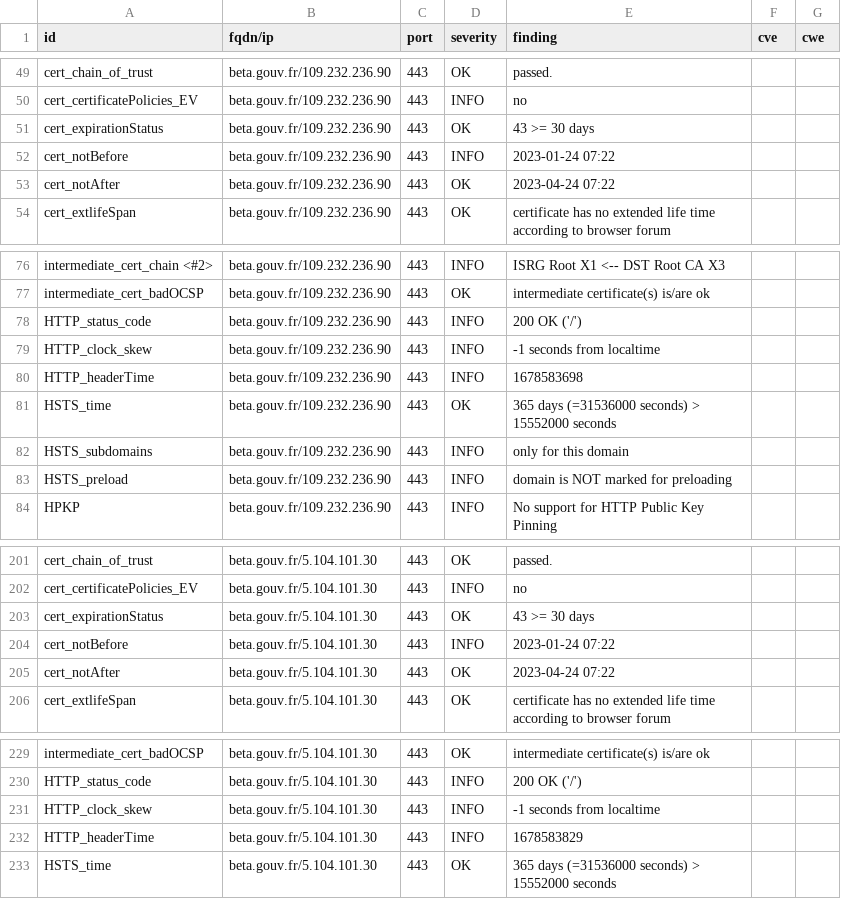
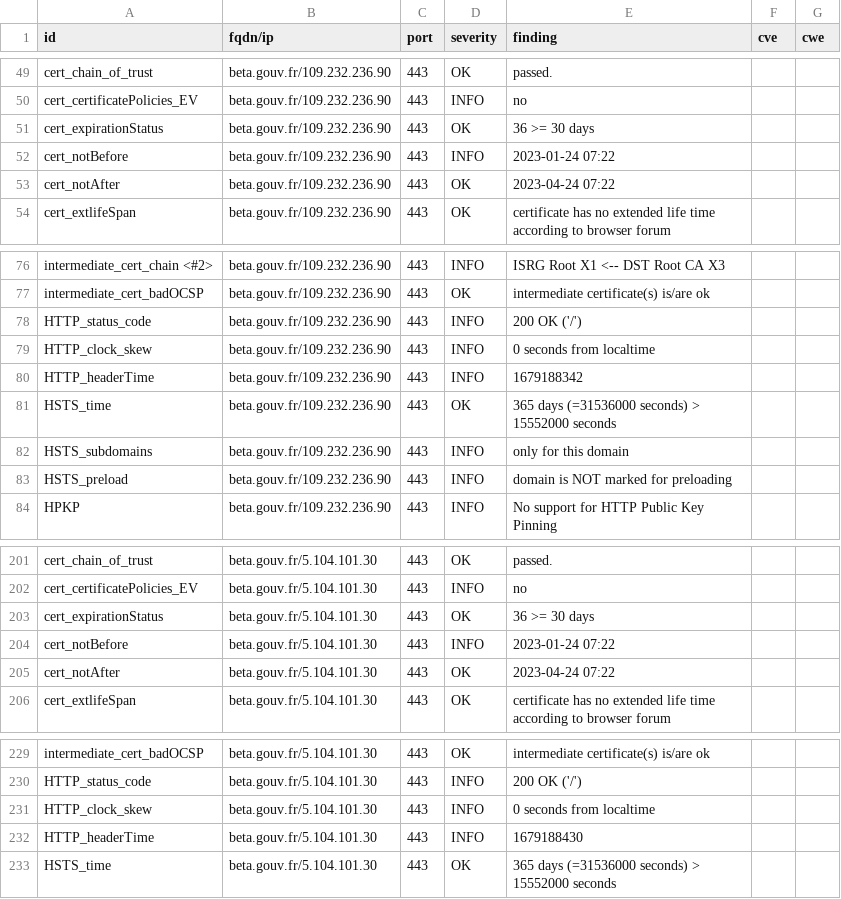
Before and after one commit to villesinternet/dashlord-collectivites, a CSV file: results/aHR0cHM6Ly9iZXRhLmdvdXYuZnI=/testssl.csv, drawn as a sheet; only a part is shown, gaps mark what is left out.

```diff
--- a/results/aHR0cHM6Ly9iZXRhLmdvdXYuZnI=/testssl.csv
+++ b/results/aHR0cHM6Ly9iZXRhLmdvdXYuZnI=/testssl.csv
@@ -50,3 +50,3 @@
 "cert_certificatePolicies_EV","beta.gouv.fr/109.232.236.90","443","INFO","no","",""
-"cert_expirationStatus","beta.gouv.fr/109.232.236.90","443","OK","43 >= 30 days","",""
+"cert_expirationStatus","beta.gouv.fr/109.232.236.90","443","OK","36 >= 30 days","",""
 "cert_notBefore","beta.gouv.fr/109.232.236.90","443","INFO","2023-01-24 07:22","",""
@@ -78,4 +78,4 @@
 "HTTP_status_code","beta.gouv.fr/109.232.236.90","443","INFO","200 OK ('/')","",""
-"HTTP_clock_skew","beta.gouv.fr/109.232.236.90","443","INFO","-1 seconds from localtime","",""
-"HTTP_headerTime","beta.gouv.fr/109.232.236.90","443","INFO","1678583698","",""
+"HTTP_clock_skew","beta.gouv.fr/109.232.236.90","443","INFO","0 seconds from localtime","",""
+"HTTP_headerTime","beta.gouv.fr/109.232.236.90","443","INFO","1679188342","",""
 "HSTS_time","beta.gouv.fr/109.232.236.90","443","OK","365 days (=31536000 seconds) > 15552000 seconds","",""
@@ -202,3 +202,3 @@
 "cert_certificatePolicies_EV","beta.gouv.fr/5.104.101.30","443","INFO","no","",""
-"cert_expirationStatus","beta.gouv.fr/5.104.101.30","443","OK","43 >= 30 days","",""
+"cert_expirationStatus","beta.gouv.fr/5.104.101.30","443","OK","36 >= 30 days","",""
 "cert_notBefore","beta.gouv.fr/5.104.101.30","443","INFO","2023-01-24 07:22","",""
@@ -230,4 +230,4 @@
 "HTTP_status_code","beta.gouv.fr/5.104.101.30","443","INFO","200 OK ('/')","",""
-"HTTP_clock_skew","beta.gouv.fr/5.104.101.30","443","INFO","-1 seconds from localtime","",""
-"HTTP_headerTime","beta.gouv.fr/5.104.101.30","443","INFO","1678583829","",""
+"HTTP_clock_skew","beta.gouv.fr/5.104.101.30","443","INFO","0 seconds from localtime","",""
+"HTTP_headerTime","beta.gouv.fr/5.104.101.30","443","INFO","1679188430","",""
 "HSTS_time","beta.gouv.fr/5.104.101.30","443","OK","365 days (=31536000 seconds) > 15552000 seconds","",""
```
Also changed, not shown: 13 other files.
